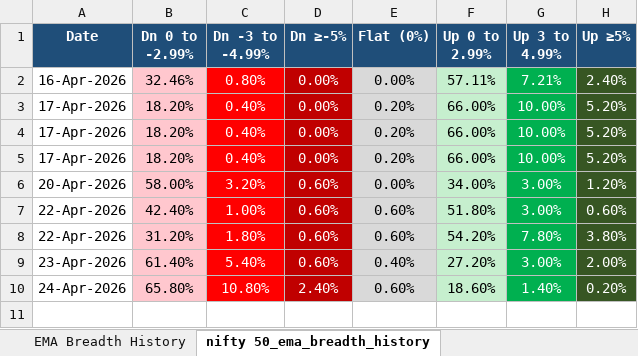
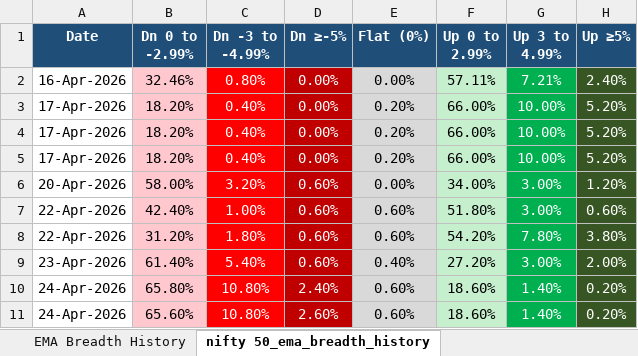
Before and after one commit to nikunj2021/EMA-Screener-, an Excel workbook: Report/EMAReport/nifty_500_ema_breadth_history.xlsx, sheet nifty 50_ema_breadth_history, drawn as a sheet; values as stored, in another font and other column widths than the file's, no borders; the diff names each change by its address in the sheet, - before the commit and + after, or states it on an @@ line.

```diff
--- a/Report/EMAReport/nifty_500_ema_breadth_history.xlsx (sheet nifty 50_ema_breadth_history)
+++ b/Report/EMAReport/nifty_500_ema_breadth_history.xlsx (sheet nifty 50_ema_breadth_history)
+row 11: 24-Apr-2026 | 65.60% | 10.80% | 2.60% | 0.60% | 18.60% | 1.40% | 0.20%
```
Also changed, not shown: sheet EMA Breadth History, Report/EMAReport/Micro_250_ema_breadth.xlsx, Report/EMAReport/Micro_250_ema_breadth_history.xlsx, 4 other files.
